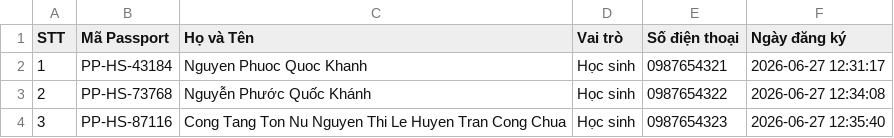
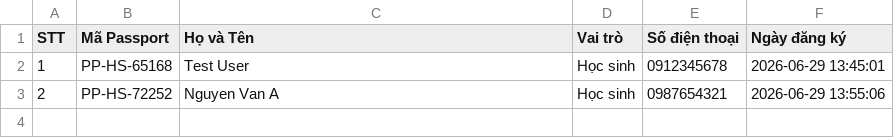
Before and after one commit to ThanhThien07/QRvaPassPort, a CSV file: database.csv, drawn as a sheet.

```diff
--- a/database.csv
+++ b/database.csv
@@ -1,4 +1,3 @@
 STT,"Mã Passport","Họ và Tên","Vai trò","Số điện thoại","Ngày đăng ký"
-1,PP-HS-43184,"Nguyen Phuoc Quoc Khanh","Học sinh",0987654321,"2026-06-27 12:31:17"
-2,PP-HS-73768,"Nguyễn Phước Quốc Khánh","Học sinh",0987654322,"2026-06-27 12:34:08"
-3,PP-HS-87116,"Cong Tang Ton Nu Nguyen Thi Le Huyen Tran Cong Chua","Học sinh",0987654323,"2026-06-27 12:35:40"
+1,PP-HS-65168,"Test User","Học sinh",0912345678,"2026-06-29 13:45:01"
+2,PP-HS-72252,"Nguyen Van A","Học sinh",0987654321,"2026-06-29 13:55:06"
```
Also changed, not shown: 3 other files.
